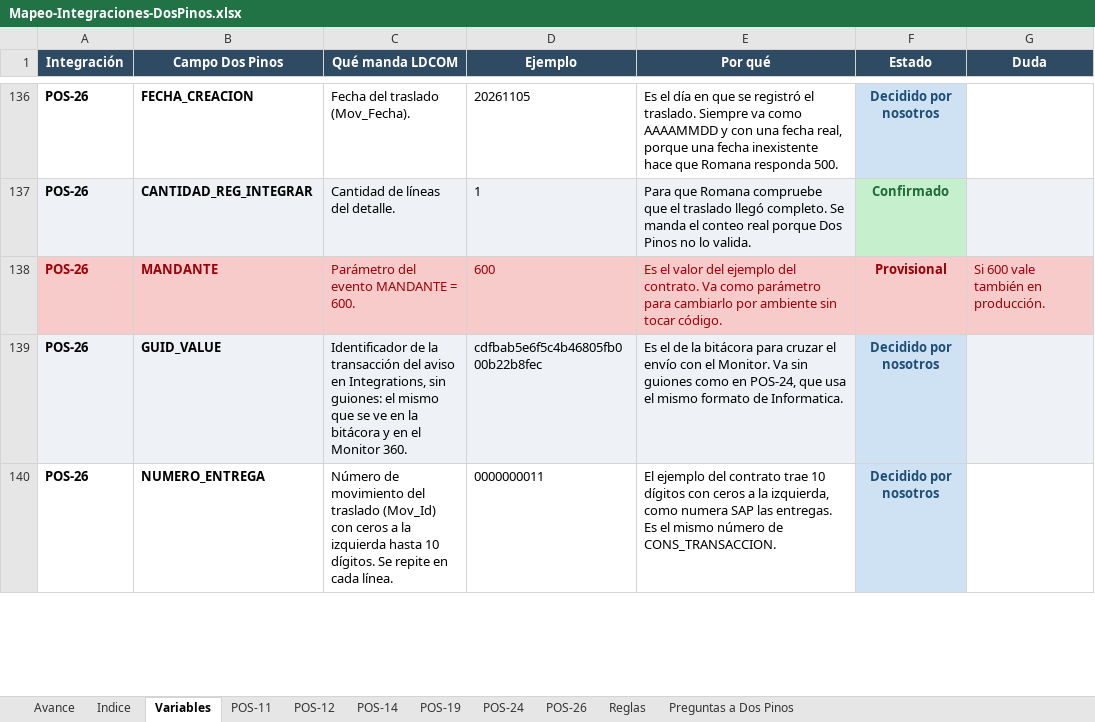
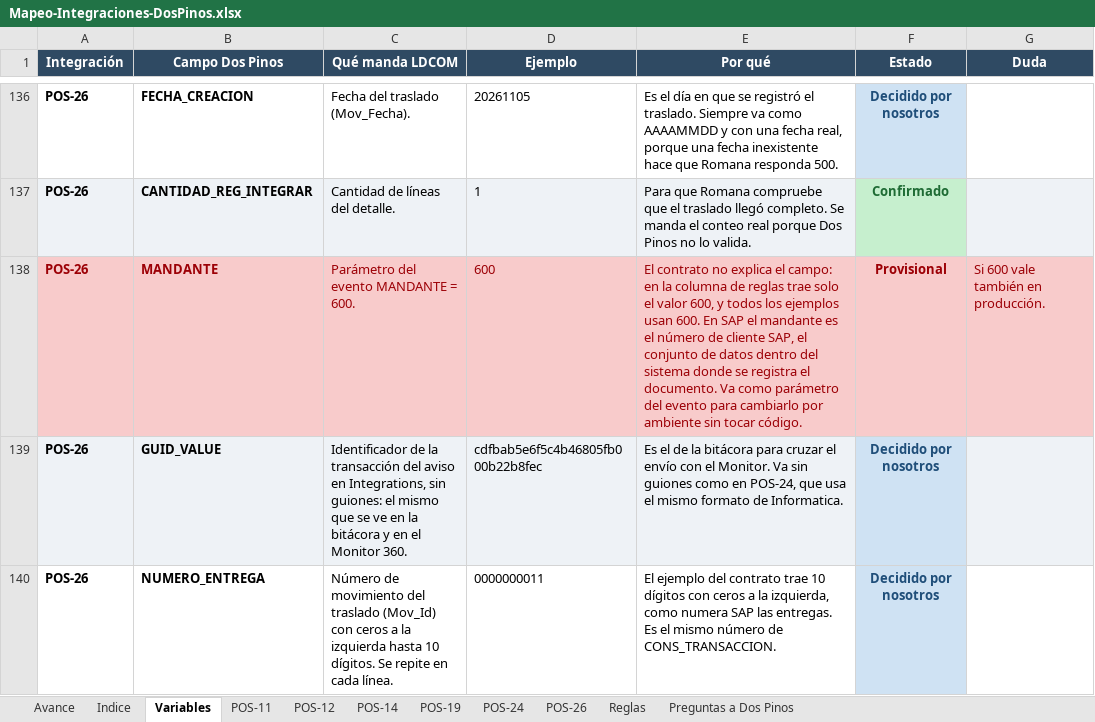
Before and after one commit to faridvl/neuron-ld, an Excel workbook: clientes/dospinos/integraciones/mapeos/Mapeo-Integraciones-DosPinos.xlsx, sheet Variables, drawn as a sheet; only a part is shown, gaps mark what is left out; values as stored, in another font and other column widths than the file's, no borders; the diff covers the shown part only; the diff names each change by its address in the sheet, - before the commit and + after, or states it on an @@ line.

```diff
--- a/clientes/dospinos/integraciones/mapeos/Mapeo-Integraciones-DosPinos.xlsx (sheet Variables)
+++ b/clientes/dospinos/integraciones/mapeos/Mapeo-Integraciones-DosPinos.xlsx (sheet Variables)
-E138 (Por qué): Es el valor del ejemplo del contrato. Va como parámetro para cambiarlo…
+E138 (Por qué): El contrato no explica el campo: en la columna de reglas trae solo el valor 600, y todos los ejemplos usan 600. En SAP el mandante es el número de cliente SAP, el conjunto de datos dentro del sistema donde se registra el documento. Va como parámetro del evento para cambiarlo…
```
Also changed, not shown: 4 edited cells elsewhere in this sheet, sheet Reglas, sheet POS-26, sheet Preguntas a Dos Pinos, sheet Avance, sheet POS-24, sheet POS-19, 5 other files.
